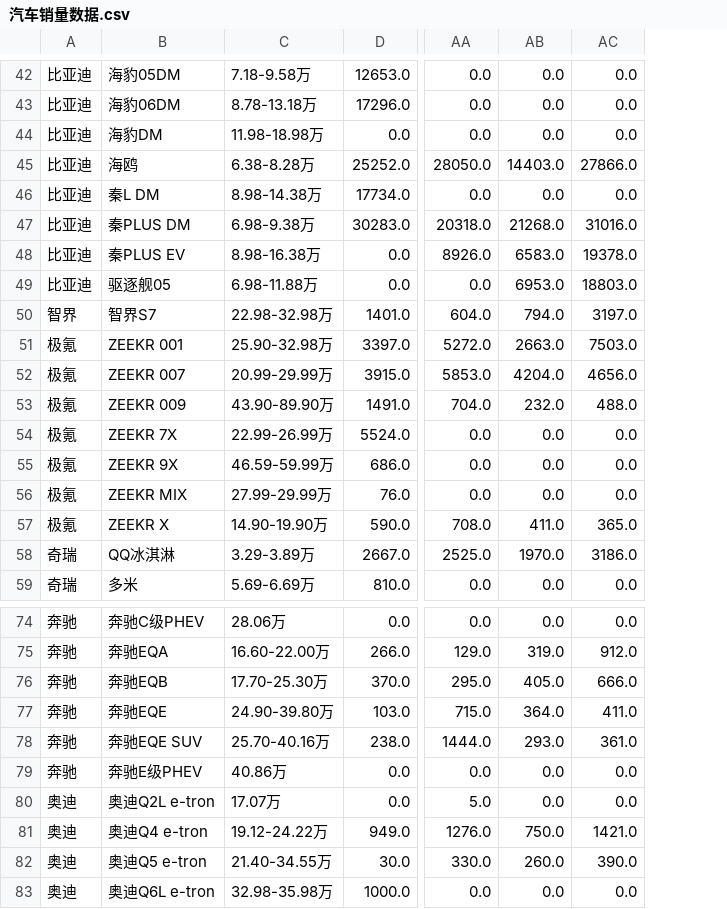
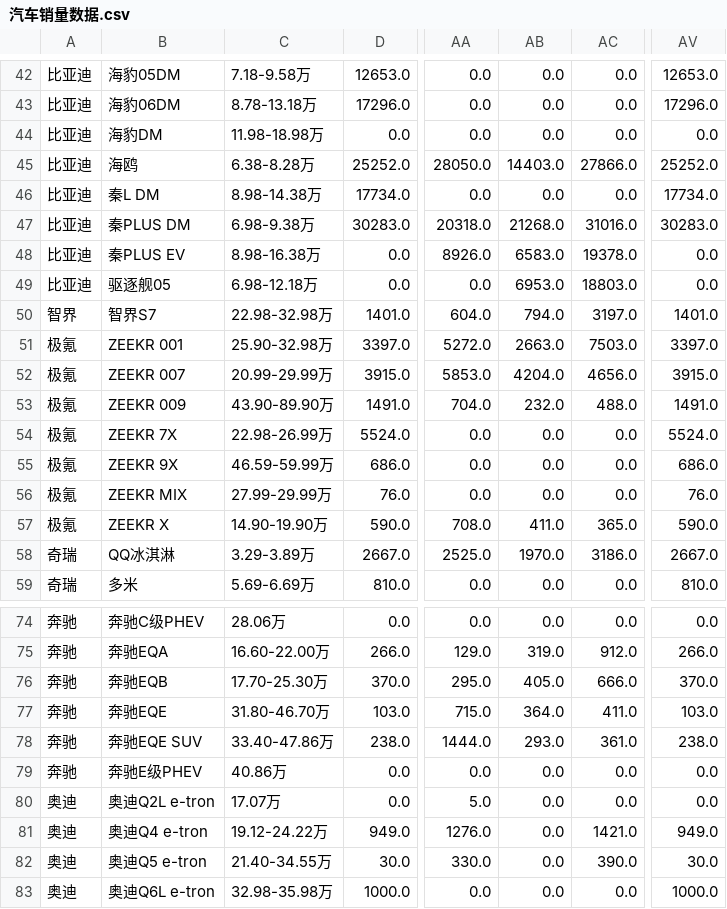
Before and after one commit to Jeffery-Lou/car-sales-analysis, a CSV file: 汽车销量数据.csv, drawn as a sheet; only a part is shown, gaps mark what is left out; the diff covers the shown part only; the diff names each change by its address in the sheet, - before the commit and + after, or states it on an @@ line.

```diff
--- a/汽车销量数据.csv
+++ b/汽车销量数据.csv
+column AV, rows 42-59: 12653.0 | 17296.0 | 0.0 | 25252.0 | 17734.0 | 30283.0 | 0.0 | 0.0 | 1401.0 | 3397.0 | 3915.0 | 1491.0 | 5524.0 | 686.0 | 76.0 | 590.0 | 2667.0 | 810.0; rows 74-83: 0.0 | 266.0 | 370.0 | 103.0 | 238.0 | 0.0 | 0.0 | 949.0 | 30.0 | 1000.0
-C49: 6.98-11.88万
+C49: 6.98-12.18万
-C54: 22.99-26.99万
+C54: 22.98-26.99万
-C77: 24.90-39.80万
+C77: 31.80-46.70万
-C78: 25.70-40.16万
+C78: 33.40-47.86万
-AB81: 750.0
+AB81: 0.0
-AB82: 260.0
+AB82: 0.0
```
Also changed, not shown: 10 edited cells elsewhere in this file, 汽车销量数据_autohome_周度.csv.
